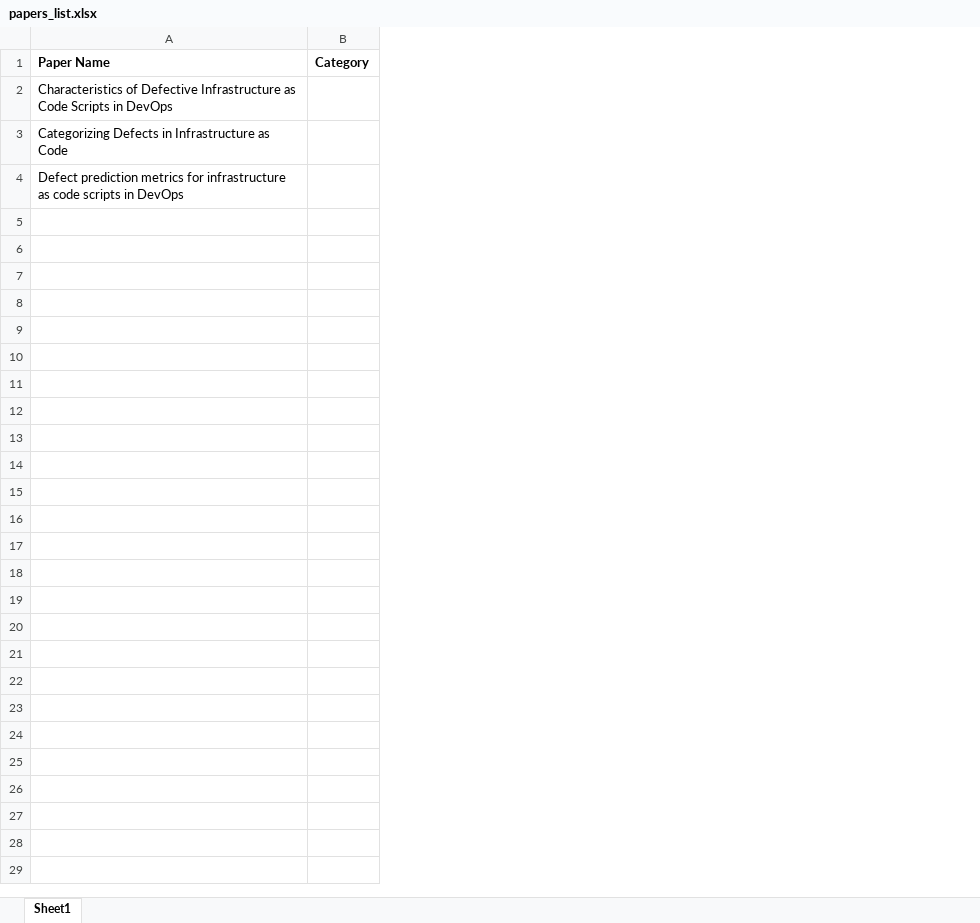
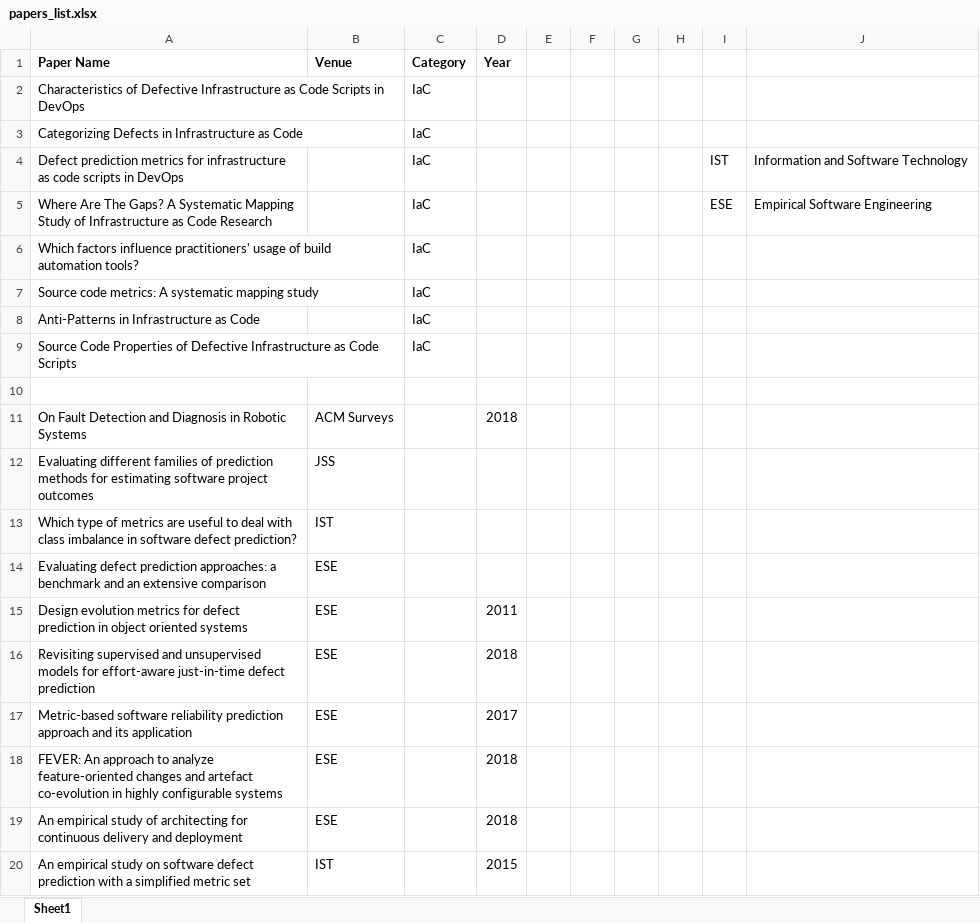
Before and after one commit to indikakumara/SODALITE, an Excel workbook: papers/papers_list.xlsx, sheet Sheet1, drawn as a sheet; only a part is shown; values as stored, in another font and other column widths than the file's, no borders; addresses are those after the commit; the diff covers the shown part only; the diff names each change by its address in the sheet, - before the commit and + after, or states it on an @@ line.

Commit message:
updated paper list

```diff
--- a/papers/papers_list.xlsx (sheet Sheet1)
+++ b/papers/papers_list.xlsx (sheet Sheet1)
+column B (Venue), empty
+column D (Year), empty
+column E, empty
+column F, empty
+column G, empty
+column H, empty
+column I, row 4: IST
+column J, row 4: Information and Software Technology
-C2:C4 (Category): (empty)
+C2:C4 (Category): IaC
+row 5: Where Are The Gaps? A Systematic Mapping Study of Infrastructure as Code Research |  | IaC |  |  |  |  |  | ESE | Empirical Software Engineering
+row 6: Which factors influence practitioners' usage of build automation tools? |  | IaC
+row 7: Source code metrics: A systematic mapping study |  | IaC
+row 8: Anti-Patterns in Infrastructure as Code |  | IaC
+row 9: Source Code Properties of Defective Infrastructure as Code Scripts |  | IaC
+row 10: (empty)
+row 11: On Fault Detection and Diagnosis in Robotic Systems | ACM Surveys |  | 2018
+row 12: Evaluating different families of prediction methods for estimating software project outcomes | JSS
+row 13: Which type of metrics are useful to deal with class imbalance in software defect prediction? | IST
+row 14: Evaluating defect prediction approaches: a benchmark and an extensive comparison | ESE
+row 15: Design evolution metrics for defect prediction in object oriented systems | ESE |  | 2011
+row 16: Revisiting supervised and unsupervised models for effort-aware just-in-time defect prediction | ESE |  | 2018
+row 17: Metric-based software reliability prediction approach and its application | ESE |  | 2017
+row 18: FEVER: An approach to analyze feature-oriented changes and artefact co-evolution in highly configurable systems | ESE |  | 2018
+row 19: An empirical study of architecting for continuous delivery and deployment | ESE |  | 2018
+row 20: An empirical study on software defect prediction with a simplified metric set | IST |  | 2015
```
Also changed, not shown: 14 added rows elsewhere in this sheet.
